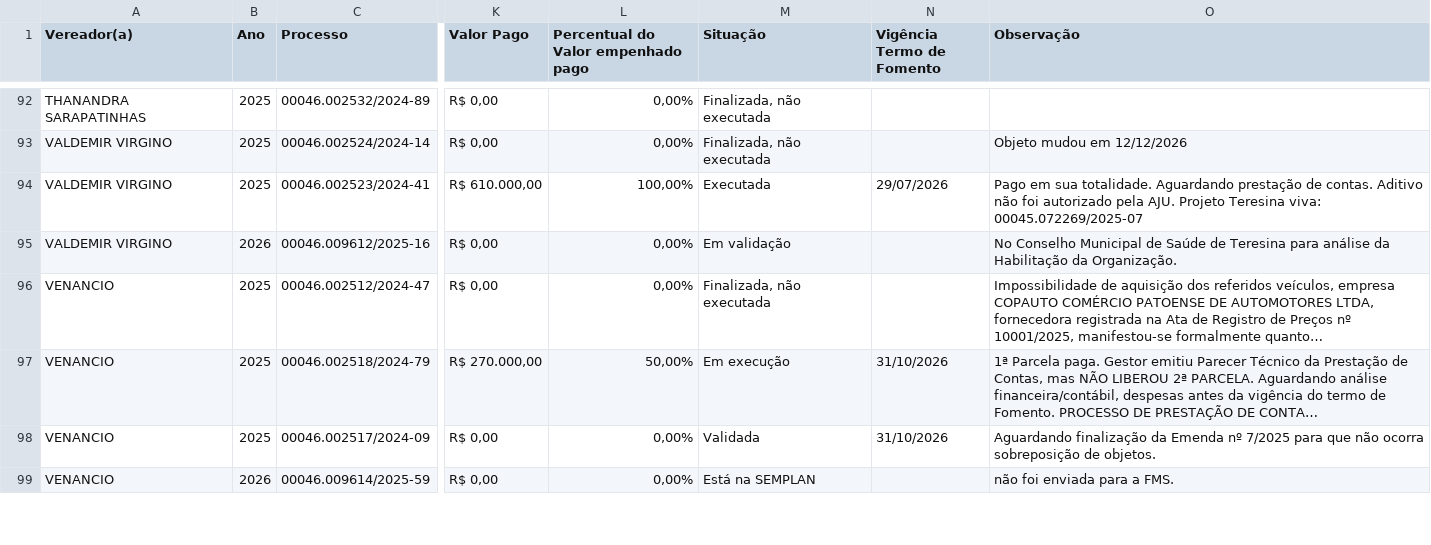
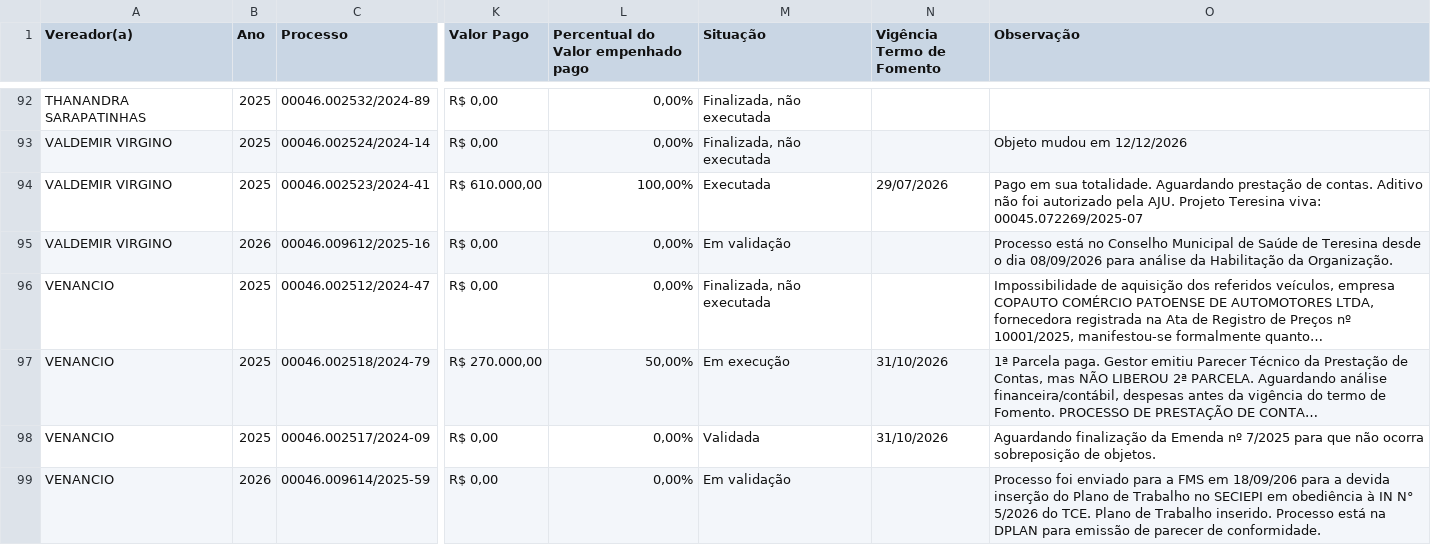
Before and after one commit to danylogalisa-pro/dashboard-emendas, a CSV file: data/emendas.csv, drawn as a sheet; only a part is shown, gaps mark what is left out; long unchanged cells end in …; the diff covers the shown part only; the diff names each change by its address in the sheet, - before the commit and + after, or states it on an @@ line.

```diff
--- a/data/emendas.csv
+++ b/data/emendas.csv
-O95 (Observação): No Conselho Municipal de Saúde de Teresina para análise…
+O95 (Observação): Processo está no Conselho Municipal de Saúde de Teresina desde o dia 08/09/2026 para análise…
-M99 (Situação): Está na SEMPLAN
+M99 (Situação): Em validação
-O99 (Observação): não foi enviada para a FMS.
+O99 (Observação): Processo foi enviado para a FMS em 18/09/206 para a devida inserção do Plano de Trabalho no SECIEPI em obediência à IN N° 5/2026 do TCE. Plano de Trabalho inserido. Processo está na DPLAN para emissão de parecer de conformidade.
```
Also changed, not shown: 70 edited cells elsewhere in this file, 2 other files.
